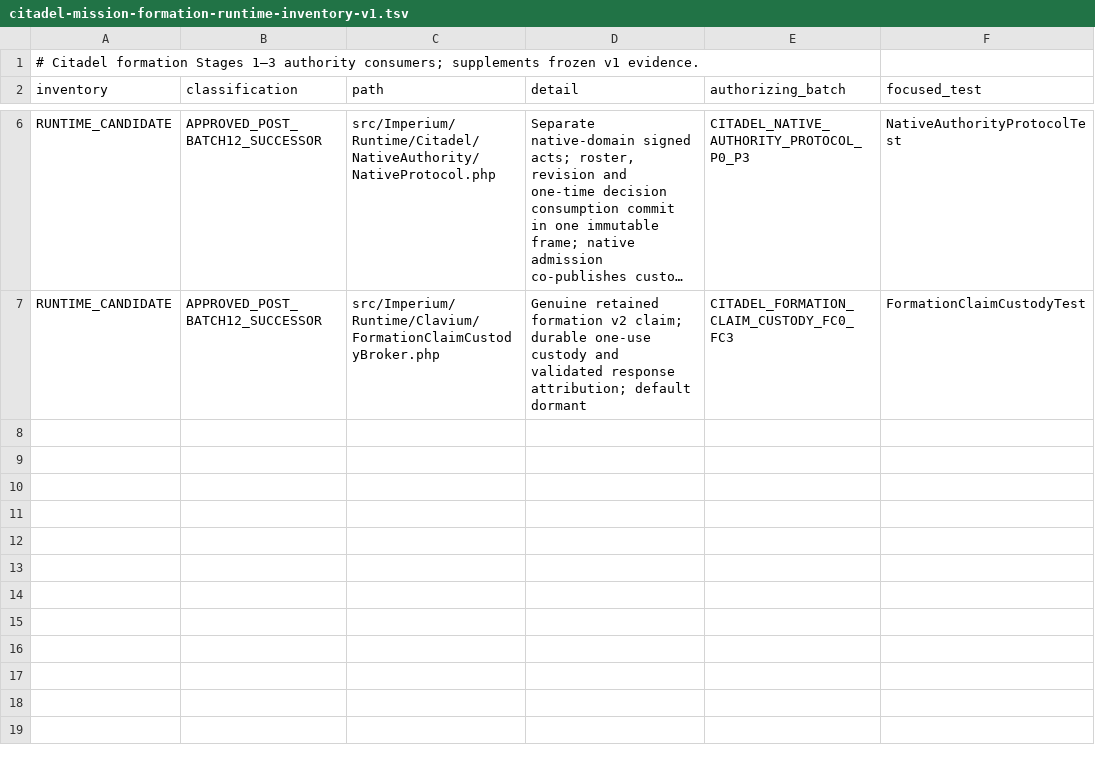
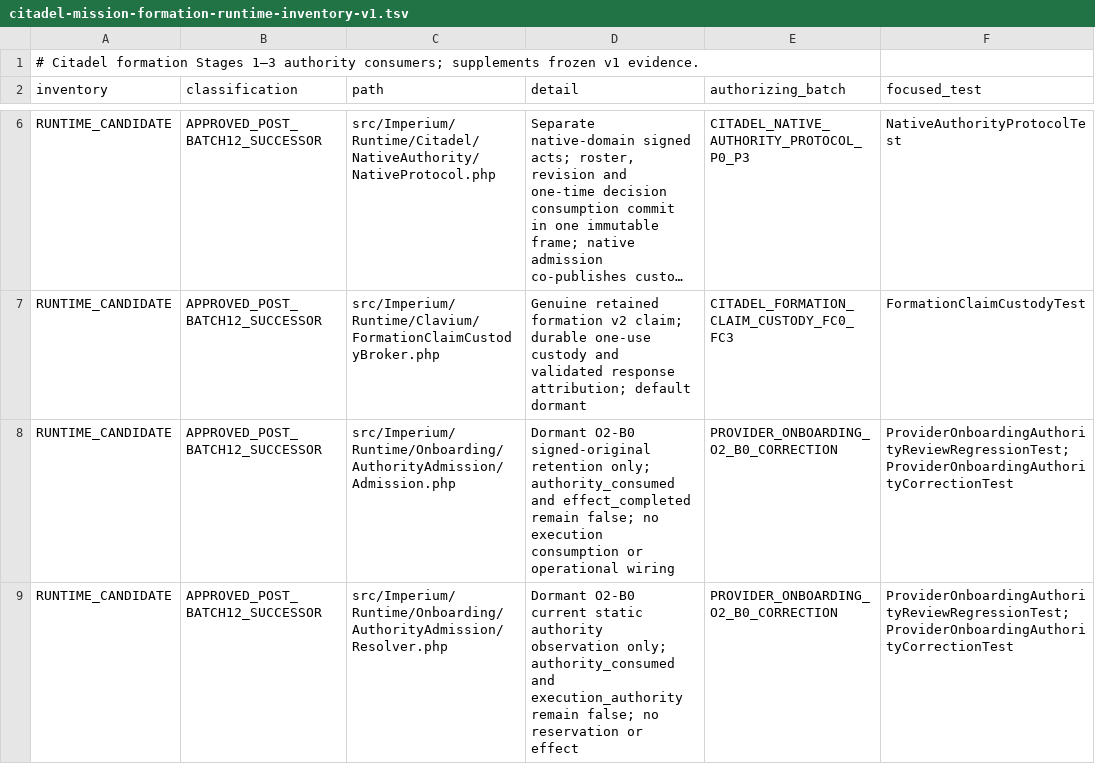
Before and after one commit to gatomontes/imperium-symfony, a TSV file: docs/citadel-mission-formation-runtime-inventory-v1.tsv, drawn as a sheet; only a part is shown, gaps mark what is left out; long unchanged cells end in …; the diff names each change by its address in the sheet, - before the commit and + after, or states it on an @@ line.

Commit message:
Correct O2-B0 slot and policy currentness, source revocation and inventory
Exact-tree import of ae7efc693f58afd0d06bf0957e200dbe04d300df. Tested PHP bytes bound to 60de43155b42bbe6bd2315765b45428f83b1da96; subsequent changes documentation only. Reviewer regression requirements preserved.

```diff
--- a/docs/citadel-mission-formation-runtime-inventory-v1.tsv
+++ b/docs/citadel-mission-formation-runtime-inventory-v1.tsv
+row 8: RUNTIME_CANDIDATE | APPROVED_POST_BATCH12_SUCCESSOR | src/Imperium/Runtime/Onboarding/AuthorityAdmission/Admission.php | Dormant O2-B0 signed-original retention only; authority_consumed and effect_completed remain false; no execution consumption or operational wiring | PROVIDER_ONBOARDING_O2_B0_CORRECTION | ProviderOnboardingAuthorityReviewRegressionTest;ProviderOnboardingAuthorityCorrectionTest
+row 9: RUNTIME_CANDIDATE | APPROVED_POST_BATCH12_SUCCESSOR | src/Imperium/Runtime/Onboarding/AuthorityAdmission/Resolver.php | Dormant O2-B0 current static authority observation only; authority_consumed and execution_authority remain false; no reservation or effect | PROVIDER_ONBOARDING_O2_B0_CORRECTION | ProviderOnboardingAuthorityReviewRegressionTest;ProviderOnboardingAuthorityCorrectionTest
```
Also changed, not shown: 10 other files.
